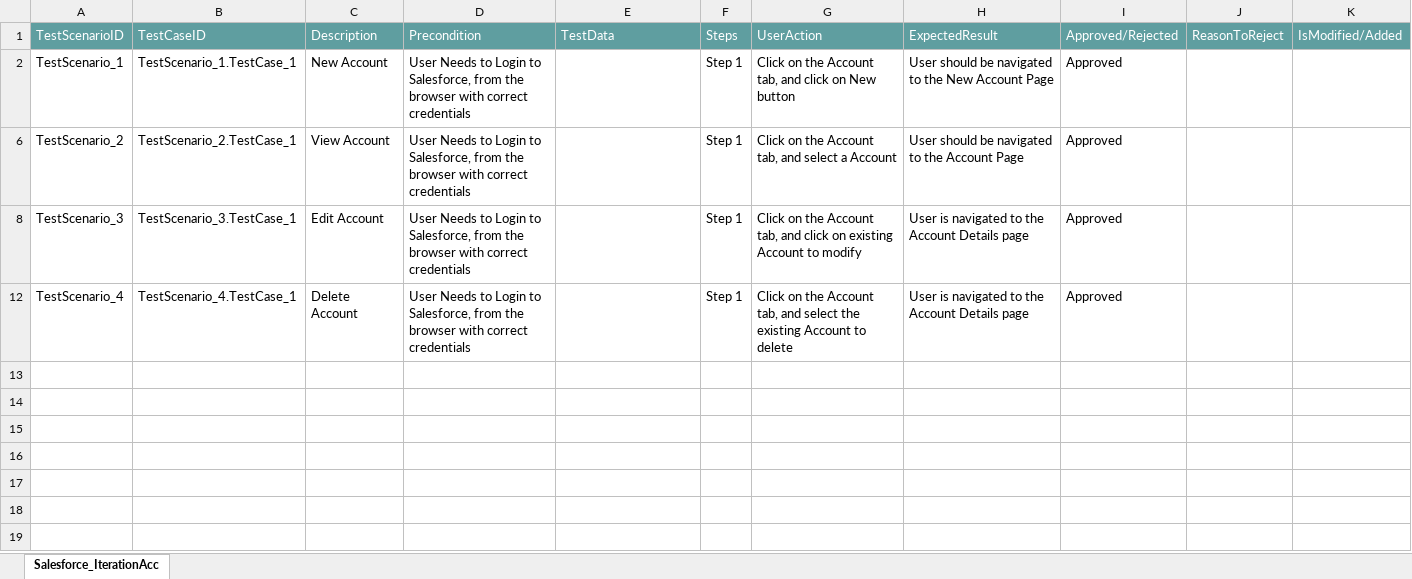
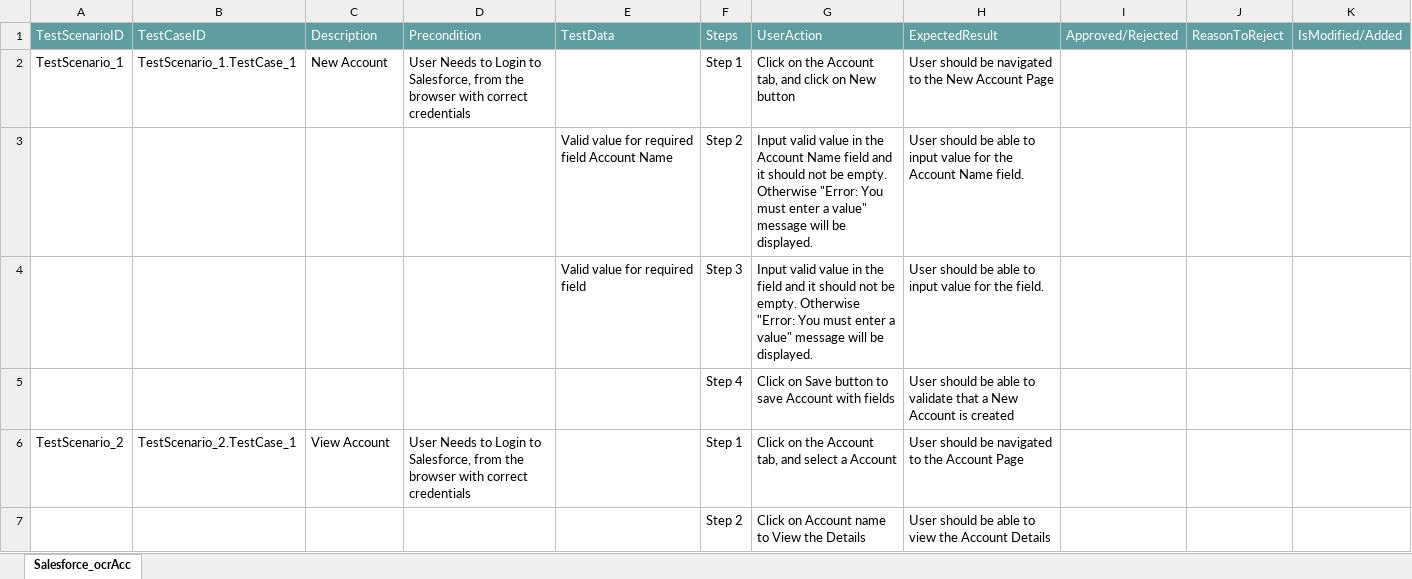
Before and after one commit to ShaikMohamedIrfan/creatiee, an Excel workbook: act.xlsx, sheet Salesforce_ocrAcc, drawn as a sheet; values as stored, in another font and other column widths than the file's, no borders; table styles not drawn; removed rows and columns are numbered as before the commit, all else as after; the diff names each change by its address in the sheet, - before the commit and + after, or states it on an @@ line.

Commit message:
Initial Commit for Verification of Test cases

```diff
--- a/act.xlsx (sheet Salesforce_ocrAcc)
+++ b/act.xlsx (sheet Salesforce_ocrAcc)
-sheet tab: Salesforce_IterationAcc
+sheet tab: Salesforce_ocrAcc
-I2: Approved
+I2: (empty)
+row 3:  |  |  |  | Valid value for required field Account Name | Step 2 | Input valid value in the Account Name field and it should not be empty. Otherwise "Error: You must enter a value" message will be displayed. | User should be able to input value for the Account Name field.
+row 4:  |  |  |  | Valid value for required field | Step 3 | Input valid value in the field and it should not be empty. Otherwise "Error: You must enter a value" message will be displayed. | User should be able to input value for the field.
@@ row 5 unhidden:  |  |  |  |  | Step 4 | Click on Save button to save Account with fields | User should be able to validate that a New Account is created @@
-I6: Approved
+I6: (empty)
-row 8: TestScenario_3 | TestScenario_3.TestCase_1 | Edit Account | User Needs to Login to Salesforce, from the browser with correct credentials |  | Step 1 | Click on the Account tab, and click on existing Account to modify | User is navigated to the Account Details page | Approved
-row 12: TestScenario_4 | TestScenario_4.TestCase_1 | Delete Account | User Needs to Login to Salesforce, from the browser with correct credentials |  | Step 1 | Click on the Account tab, and select the existing Account to delete | User is navigated to the Account Details page | Approved
@@ row 7 unhidden:  |  |  |  |  | Step 2 | Click on Account name to View the Details | User should be able to view the Account Details @@
```
Also changed, not shown: hidden cells.
